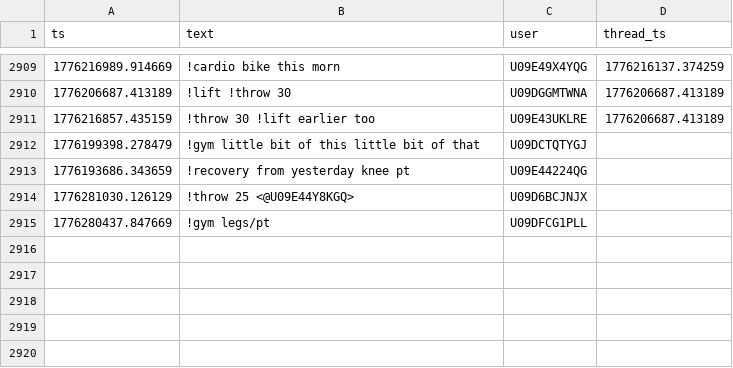
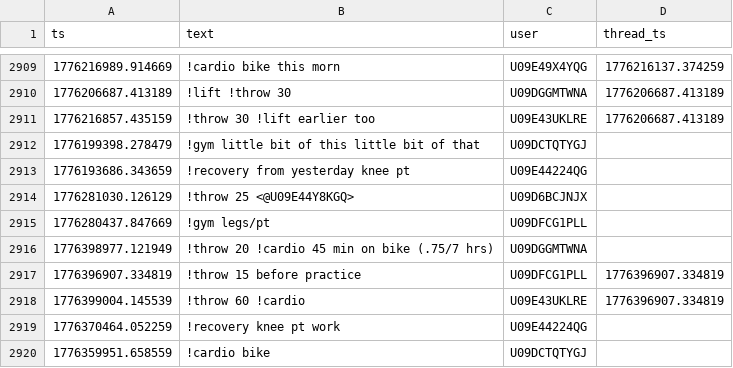
Before and after one commit to MGreenberg58/slackbot-main, a CSV file: messages.csv, drawn as a sheet; only a part is shown, gaps mark what is left out; the diff names each change by its address in the sheet, - before the commit and + after, or states it on an @@ line.

```diff
--- a/messages.csv
+++ b/messages.csv
+row 2916: 1776398977.121949 | !throw 20 !cardio 45 min on bike (.75/7 hrs) | U09DGGMTWNA
+row 2917: 1776396907.334819 | !throw 15 before practice | U09DFCG1PLL | 1776396907.334819
+row 2918: 1776399004.145539 | !throw 60 !cardio | U09E43UKLRE | 1776396907.334819
+row 2919: 1776370464.052259 | !recovery knee pt work | U09E44224QG
+row 2920: 1776359951.658559 | !cardio bike | U09DCTQTYGJ
```
